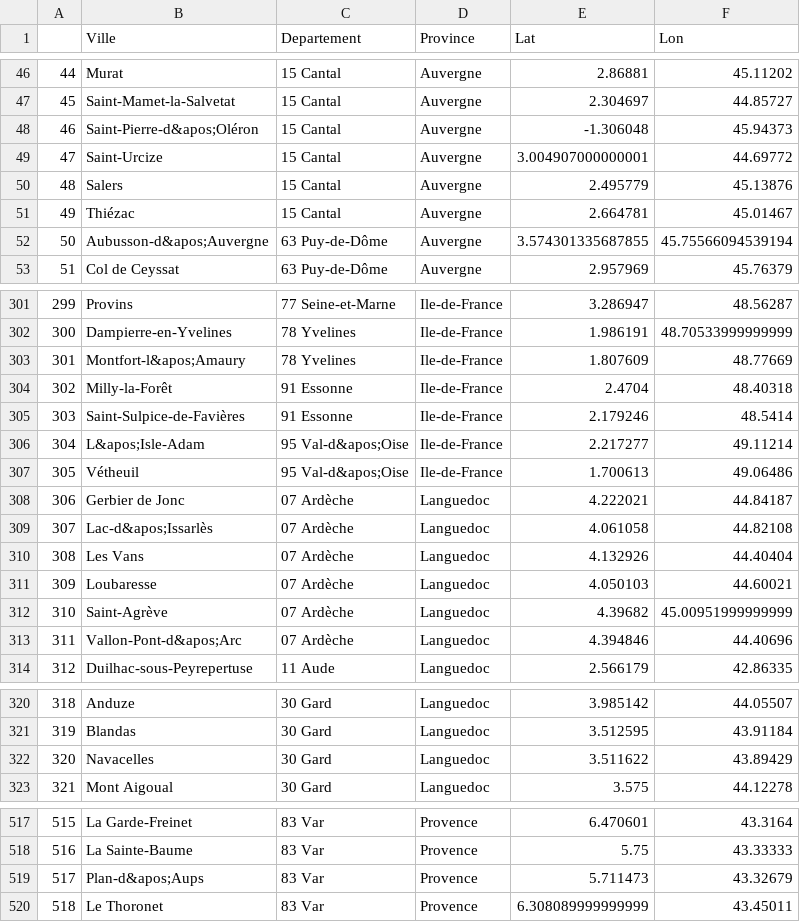
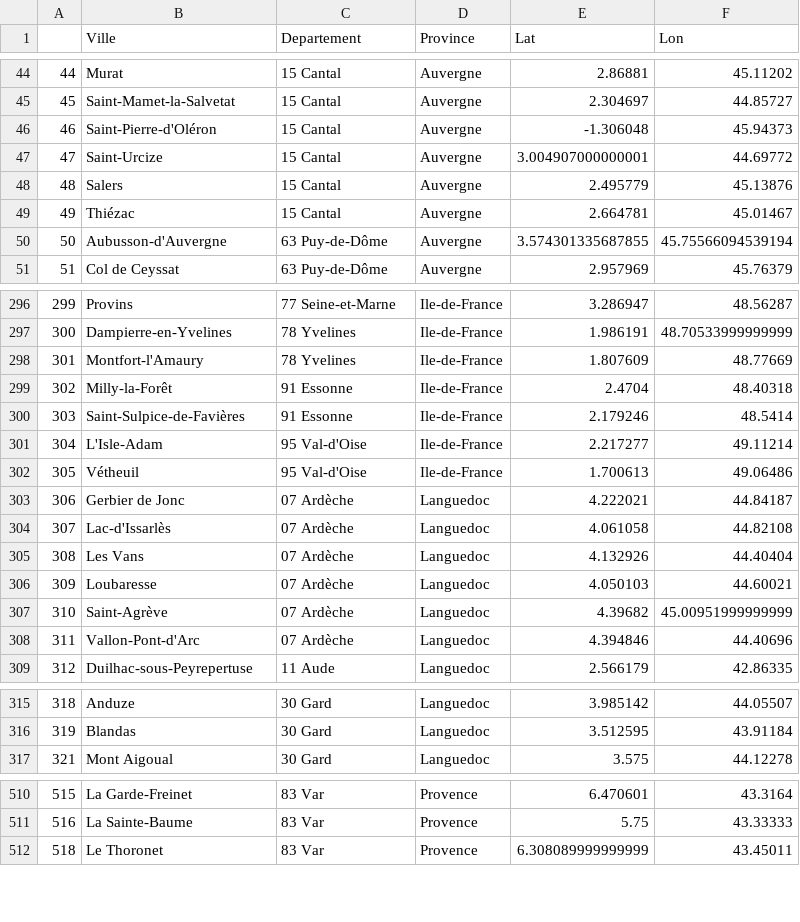
Before and after one commit to ThomasChauve/bpf-ffct, a CSV file: BPF.csv, drawn as a sheet; only a part is shown, gaps mark what is left out; the diff covers the shown part only.

```diff
--- a/BPF.csv
+++ b/BPF.csv
@@ -47,3 +45,3 @@
 45,Saint-Mamet-la-Salvetat,15 Cantal,Auvergne,2.304697,44.85727
-46,Saint-Pierre-d&apos;Oléron,15 Cantal,Auvergne,-1.306048,45.94373
+46,Saint-Pierre-d'Oléron,15 Cantal,Auvergne,-1.306048,45.94373
 47,Saint-Urcize,15 Cantal,Auvergne,3.004907000000001,44.69772
@@ -51,3 +49,3 @@
 49,Thiézac,15 Cantal,Auvergne,2.664781,45.01467
-50,Aubusson-d&apos;Auvergne,63 Puy-de-Dôme,Auvergne,3.574301335687855,45.75566094539194
+50,Aubusson-d'Auvergne,63 Puy-de-Dôme,Auvergne,3.574301335687855,45.75566094539194
 51,Col de Ceyssat,63 Puy-de-Dôme,Auvergne,2.957969,45.76379
@@ -302,9 +297,9 @@
 300,Dampierre-en-Yvelines,78 Yvelines,Ile-de-France,1.986191,48.70533999999999
-301,Montfort-l&apos;Amaury,78 Yvelines,Ile-de-France,1.807609,48.77669
+301,Montfort-l'Amaury,78 Yvelines,Ile-de-France,1.807609,48.77669
 302,Milly-la-Forêt,91 Essonne,Ile-de-France,2.4704,48.40318
 303,Saint-Sulpice-de-Favières,91 Essonne,Ile-de-France,2.179246,48.5414
-304,L&apos;Isle-Adam,95 Val-d&apos;Oise,Ile-de-France,2.217277,49.11214
-305,Vétheuil,95 Val-d&apos;Oise,Ile-de-France,1.700613,49.06486
+304,L'Isle-Adam,95 Val-d'Oise,Ile-de-France,2.217277,49.11214
+305,Vétheuil,95 Val-d'Oise,Ile-de-France,1.700613,49.06486
 306,Gerbier de Jonc,07 Ardèche,Languedoc,4.222021,44.84187
-307,Lac-d&apos;Issarlès,07 Ardèche,Languedoc,4.061058,44.82108
+307,Lac-d'Issarlès,07 Ardèche,Languedoc,4.061058,44.82108
 308,Les Vans,07 Ardèche,Languedoc,4.132926,44.40404
@@ -312,3 +307,3 @@
 310,Saint-Agrève,07 Ardèche,Languedoc,4.39682,45.00951999999999
-311,Vallon-Pont-d&apos;Arc,07 Ardèche,Languedoc,4.394846,44.40696
+311,Vallon-Pont-d'Arc,07 Ardèche,Languedoc,4.394846,44.40696
 312,Duilhac-sous-Peyrepertuse,11 Aude,Languedoc,2.566179,42.86335
@@ -321,3 +316,2 @@
 319,Blandas,30 Gard,Languedoc,3.512595,43.91184
-320,Navacelles,30 Gard,Languedoc,3.511622,43.89429
 321,Mont Aigoual,30 Gard,Languedoc,3.575,44.12278
@@ -518,3 +511,2 @@
 516,La Sainte-Baume,83 Var,Provence,5.75,43.33333
-517,Plan-d&apos;Aups,83 Var,Provence,5.711473,43.32679
 518,Le Thoronet,83 Var,Provence,6.308089999999999,43.45011
```
Also changed, not shown: 7 removed rows and 36 edited cells elsewhere in this file.
